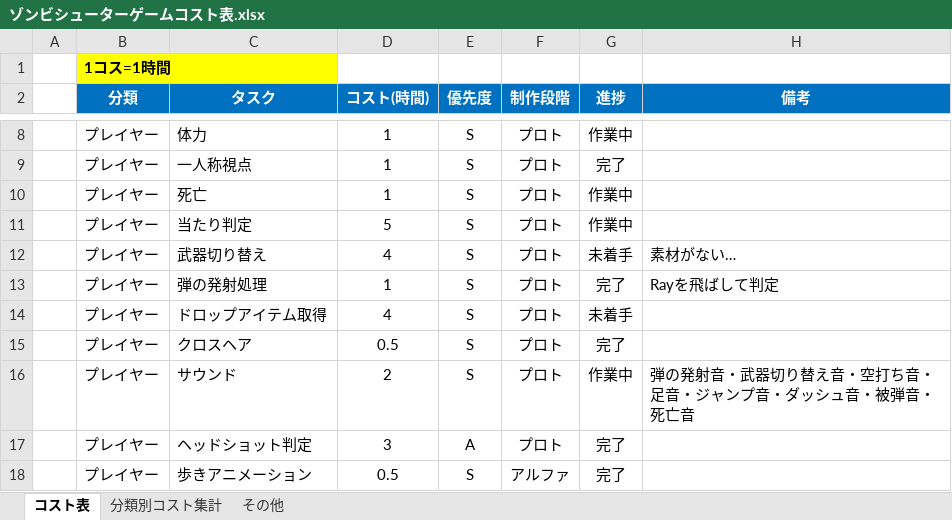
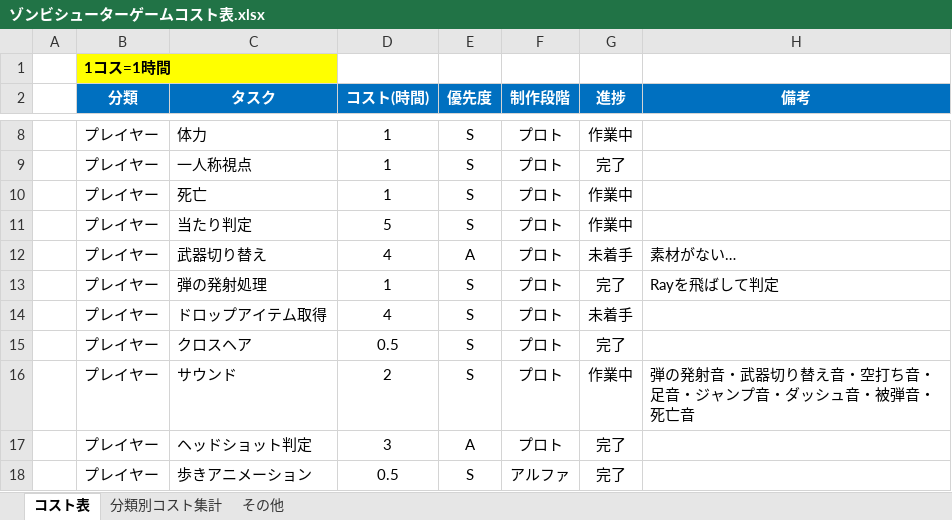
Before and after one commit to meronpanun/MyGame3D2, an Excel workbook: ゾンビシューターゲームコスト表.xlsx, sheet コスト表, drawn as a sheet; only a part is shown, gaps mark what is left out; values as stored, in another font and other column widths than the file's, no borders; the diff names each change by its address in the sheet, - before the commit and + after, or states it on an @@ line.

```diff
--- a/ゾンビシューターゲームコスト表.xlsx (sheet コスト表)
+++ b/ゾンビシューターゲームコスト表.xlsx (sheet コスト表)
-E12 (優先度): S
+E12 (優先度): A
```
Also changed, not shown: sheet 分類別コスト集計.
